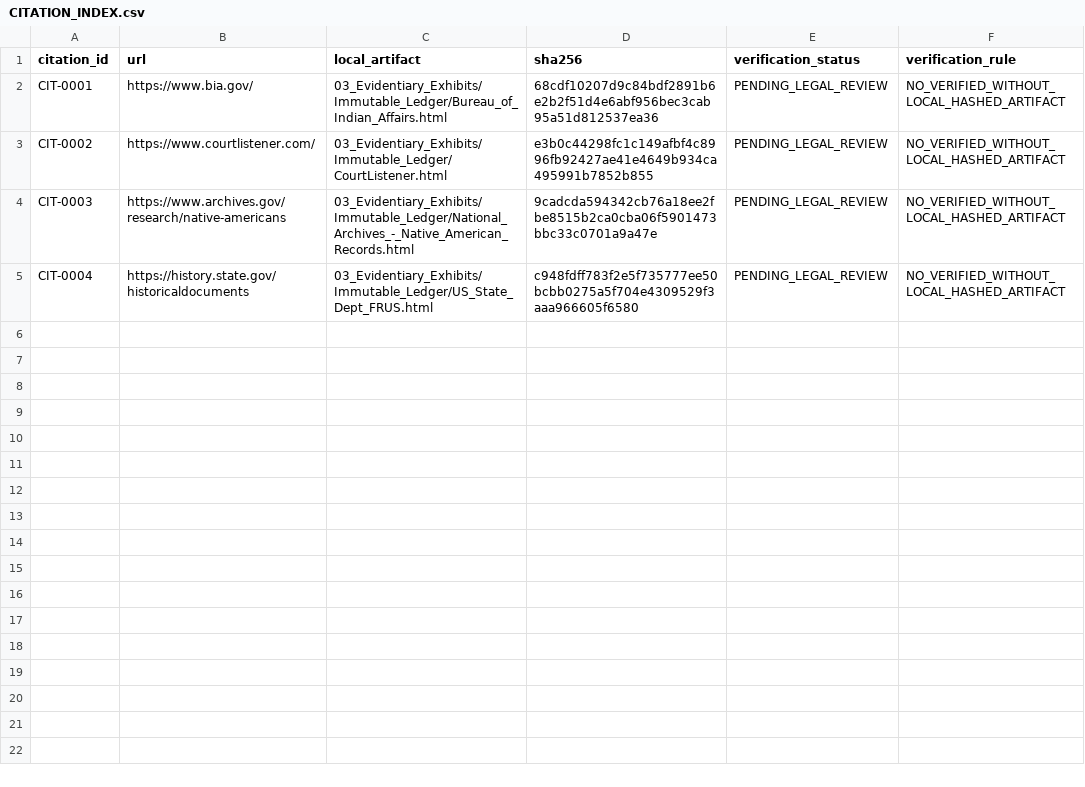
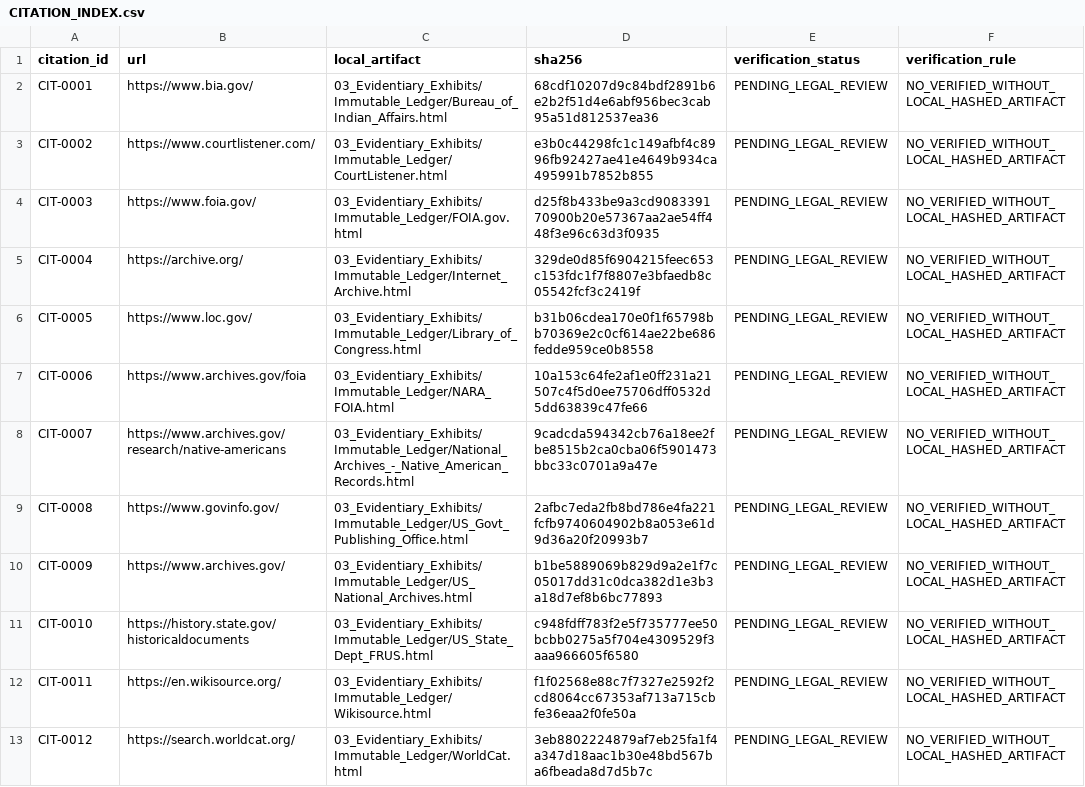
Before and after one commit to GlobalRestitutionAlliance/turtle-island-us-ca-grindstone-indian-rancheria-of-wintun-wa-master-litigation, a CSV file: 03_Evidentiary_Exhibits/CITATION_INDEX.csv, drawn as a sheet.

Commit message:
Batch 2b: harvest expanded sources, citations, manifests

```diff
--- a/03_Evidentiary_Exhibits/CITATION_INDEX.csv
+++ b/03_Evidentiary_Exhibits/CITATION_INDEX.csv
@@ -3,3 +3,11 @@ CIT-0001,https://www.bia.gov/,03_Evidentiary_Exhibits/Immutable_Ledger/Bureau_of
 CIT-0002,https://www.courtlistener.com/,03_Evidentiary_Exhibits/Immutable_Ledger/CourtListener.html,e3b0c44298fc1c149afbf4c8996fb92427ae41e4649b934ca495991b7852b855,PENDING_LEGAL_REVIEW,NO_VERIFIED_WITHOUT_LOCAL_HASHED_ARTIFACT
-CIT-0003,https://www.archives.gov/research/native-americans,03_Evidentiary_Exhibits/Immutable_Ledger/National_Archives_-_Native_American_Records.html,9cadcda594342cb76a18ee2fbe8515b2ca0cba06f5901473bbc33c0701a9a47e,PENDING_LEGAL_REVIEW,NO_VERIFIED_WITHOUT_LOCAL_HASHED_ARTIFACT
-CIT-0004,https://history.state.gov/historicaldocuments,03_Evidentiary_Exhibits/Immutable_Ledger/US_State_Dept_FRUS.html,c948fdff783f2e5f735777ee50bcbb0275a5f704e4309529f3aaa966605f6580,PENDING_LEGAL_REVIEW,NO_VERIFIED_WITHOUT_LOCAL_HASHED_ARTIFACT
+CIT-0003,https://www.foia.gov/,03_Evidentiary_Exhibits/Immutable_Ledger/FOIA.gov.html,d25f8b433be9a3cd908339170900b20e57367aa2ae54ff448f3e96c63d3f0935,PENDING_LEGAL_REVIEW,NO_VERIFIED_WITHOUT_LOCAL_HASHED_ARTIFACT
+CIT-0004,https://archive.org/,03_Evidentiary_Exhibits/Immutable_Ledger/Internet_Archive.html,329de0d85f6904215feec653c153fdc1f7f8807e3bfaedb8c05542fcf3c2419f,PENDING_LEGAL_REVIEW,NO_VERIFIED_WITHOUT_LOCAL_HASHED_ARTIFACT
+CIT-0005,https://www.loc.gov/,03_Evidentiary_Exhibits/Immutable_Ledger/Library_of_Congress.html,b31b06cdea170e0f1f65798bb70369e2c0cf614ae22be686fedde959ce0b8558,PENDING_LEGAL_REVIEW,NO_VERIFIED_WITHOUT_LOCAL_HASHED_ARTIFACT
+CIT-0006,https://www.archives.gov/foia,03_Evidentiary_Exhibits/Immutable_Ledger/NARA_FOIA.html,10a153c64fe2af1e0ff231a21507c4f5d0ee75706dff0532d5dd63839c47fe66,PENDING_LEGAL_REVIEW,NO_VERIFIED_WITHOUT_LOCAL_HASHED_ARTIFACT
+CIT-0007,https://www.archives.gov/research/native-americans,03_Evidentiary_Exhibits/Immutable_Ledger/National_Archives_-_Native_American_Records.html,9cadcda594342cb76a18ee2fbe8515b2ca0cba06f5901473bbc33c0701a9a47e,PENDING_LEGAL_REVIEW,NO_VERIFIED_WITHOUT_LOCAL_HASHED_ARTIFACT
+CIT-0008,https://www.govinfo.gov/,03_Evidentiary_Exhibits/Immutable_Ledger/US_Govt_Publishing_Office.html,2afbc7eda2fb8bd786e4fa221fcfb9740604902b8a053e61d9d36a20f20993b7,PENDING_LEGAL_REVIEW,NO_VERIFIED_WITHOUT_LOCAL_HASHED_ARTIFACT
+CIT-0009,https://www.archives.gov/,03_Evidentiary_Exhibits/Immutable_Ledger/US_National_Archives.html,b1be5889069b829d9a2e1f7c05017dd31c0dca382d1e3b3a18d7ef8b6bc77893,PENDING_LEGAL_REVIEW,NO_VERIFIED_WITHOUT_LOCAL_HASHED_ARTIFACT
+CIT-0010,https://history.state.gov/historicaldocuments,03_Evidentiary_Exhibits/Immutable_Ledger/US_State_Dept_FRUS.html,c948fdff783f2e5f735777ee50bcbb0275a5f704e4309529f3aaa966605f6580,PENDING_LEGAL_REVIEW,NO_VERIFIED_WITHOUT_LOCAL_HASHED_ARTIFACT
+CIT-0011,https://en.wikisource.org/,03_Evidentiary_Exhibits/Immutable_Ledger/Wikisource.html,f1f02568e88c7f7327e2592f2cd8064cc67353af713a715cbfe36eaa2f0fe50a,PENDING_LEGAL_REVIEW,NO_VERIFIED_WITHOUT_LOCAL_HASHED_ARTIFACT
+CIT-0012,https://search.worldcat.org/,03_Evidentiary_Exhibits/Immutable_Ledger/WorldCat.html,3eb8802224879af7eb25fa1f4a347d18aac1b30e48bd567ba6fbeada8d7d5b7c,PENDING_LEGAL_REVIEW,NO_VERIFIED_WITHOUT_LOCAL_HASHED_ARTIFACT
```
Also changed, not shown: 32 other files.
